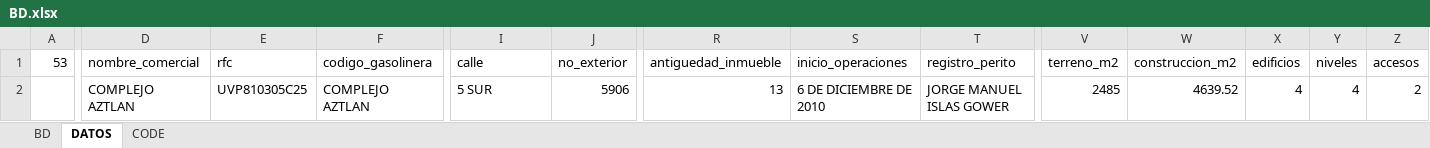
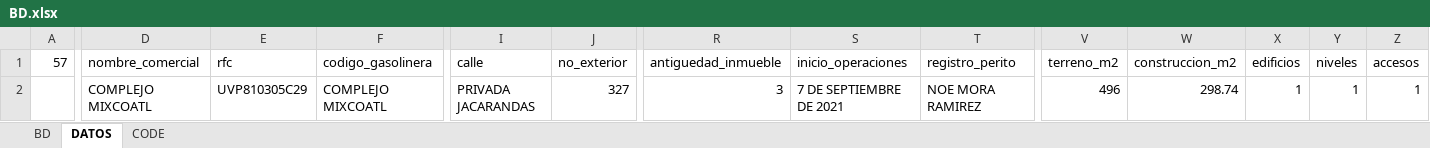
Before and after one commit to luis6a/pipc, an Excel workbook: Inputs/BD.xlsx, sheet DATOS, drawn as a sheet; only a part is shown, gaps mark what is left out; values as stored, in another font and other column widths than the file's, no borders; the diff covers the shown part only; the diff names each change by its address in the sheet, - before the commit and + after, or states it on an @@ line.

```diff
--- a/Inputs/BD.xlsx (sheet DATOS)
+++ b/Inputs/BD.xlsx (sheet DATOS)
-A1: 53
+A1: 57
-D2 (nombre_comercial): COMPLEJO AZTLAN
+D2 (nombre_comercial): COMPLEJO MIXCOATL
-E2 (rfc): UVP810305C25
+E2 (rfc): UVP810305C29
-F2 (codigo_gasolinera): COMPLEJO AZTLAN
+F2 (codigo_gasolinera): COMPLEJO MIXCOATL
-I2 (calle): 5 SUR
+I2 (calle): PRIVADA JACARANDAS
-J2 (no_exterior): 5906
+J2 (no_exterior): 327
-R2 (antiguedad_inmueble): 13
+R2 (antiguedad_inmueble): 3
-S2 (inicio_operaciones): 6 DE DICIEMBRE DE 2010
+S2 (inicio_operaciones): 7 DE SEPTIEMBRE DE 2021
-T2 (registro_perito): JORGE MANUEL ISLAS GOWER
+T2 (registro_perito): NOE MORA RAMIREZ
-V2 (terreno_m2): 2485
+V2 (terreno_m2): 496
-W2 (construccion_m2): 4639.52
+W2 (construccion_m2): 298.74
-X2 (edificios): 4
+X2 (edificios): 1
-Y2 (niveles): 4
+Y2 (niveles): 1
-Z2 (accesos): 2
+Z2 (accesos): 1
```
Also changed, not shown: 55 edited cells elsewhere in this sheet, sheet CODE, sheet BD, formulas that keep their value, 4 other files.
